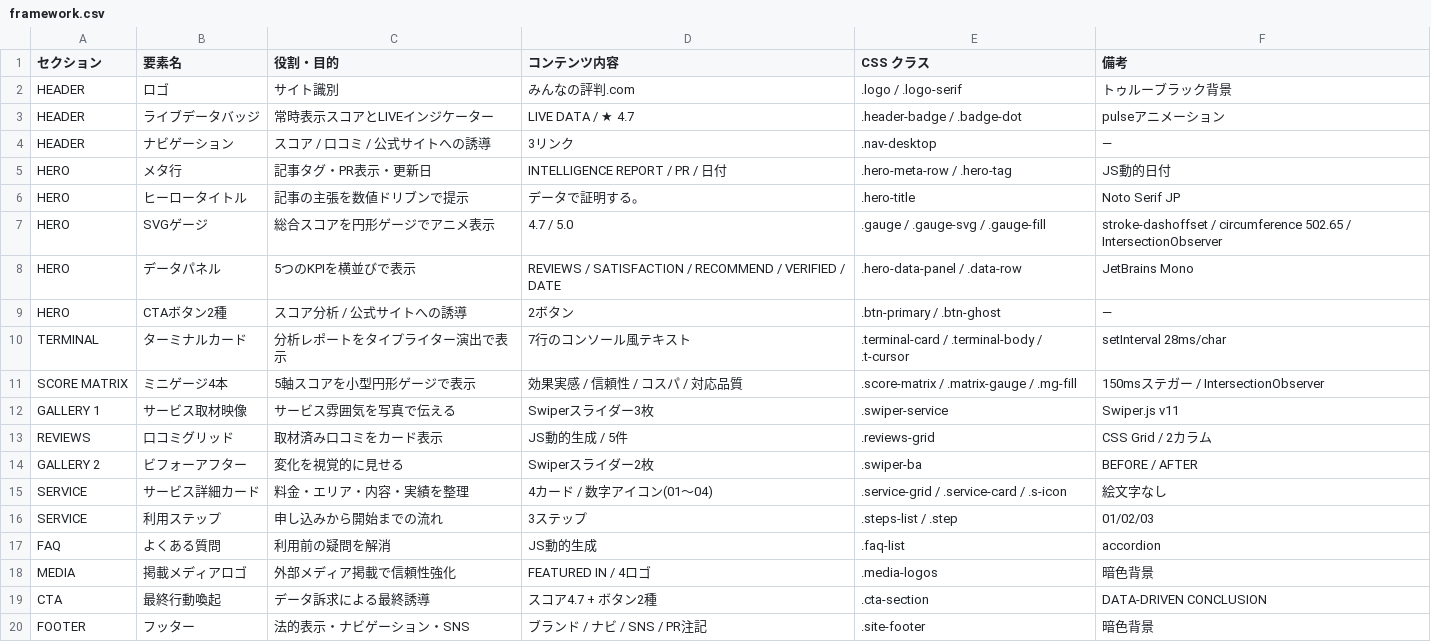
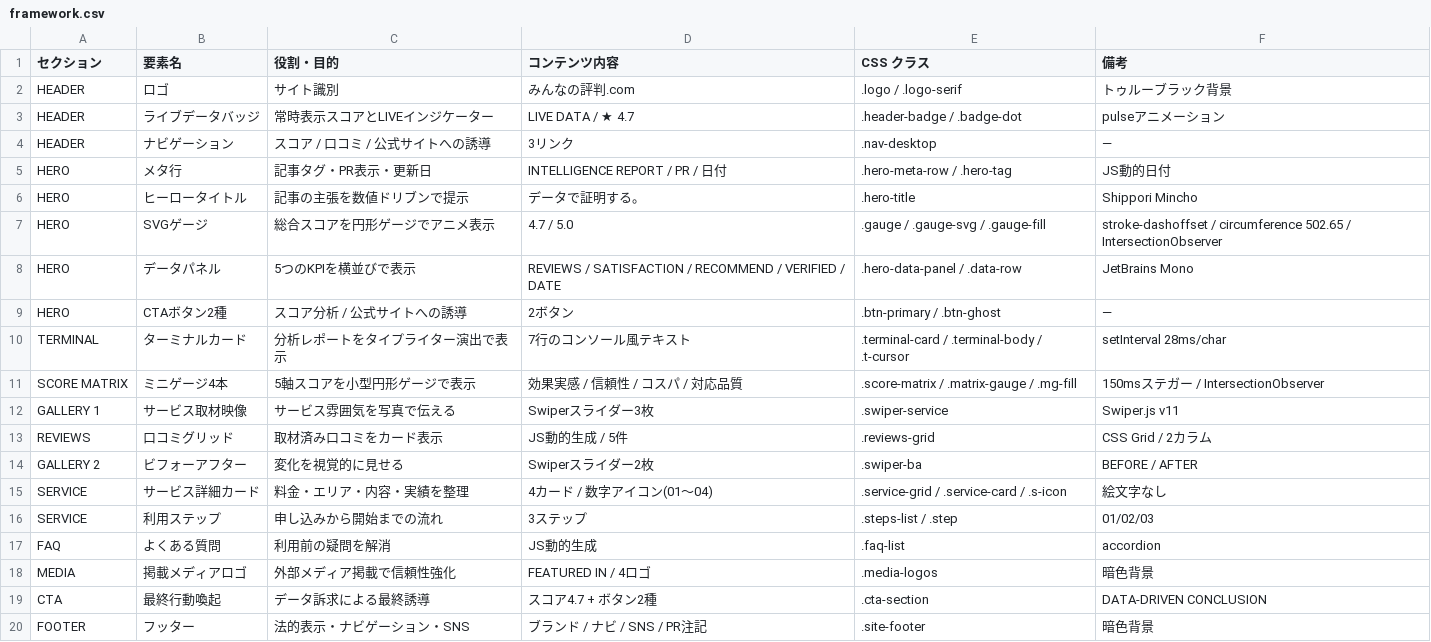
Before and after one commit to Kanta02cer/minnano-hyouban.com, a CSV file: design-3/framework.csv, drawn as a sheet.

```diff
--- a/design-3/framework.csv
+++ b/design-3/framework.csv
@@ -5,3 +5,3 @@ HEADER,ナビゲーション,スコア / 口コミ / 公式サイトへの誘導
 HERO,メタ行,記事タグ・PR表示・更新日,INTELLIGENCE REPORT / PR / 日付,.hero-meta-row / .hero-tag,JS動的日付
-HERO,ヒーロータイトル,記事の主張を数値ドリブンで提示,データで証明する。,.hero-title,Noto Serif JP
+HERO,ヒーロータイトル,記事の主張を数値ドリブンで提示,データで証明する。,.hero-title,Shippori Mincho
 HERO,SVGゲージ,総合スコアを円形ゲージでアニメ表示,4.7 / 5.0,.gauge / .gauge-svg / .gauge-fill,stroke-dashoffset / circumference 502.65 / IntersectionObserver
```
Also changed, not shown: design-1/framework.csv, framework.csv, 29 other files.
